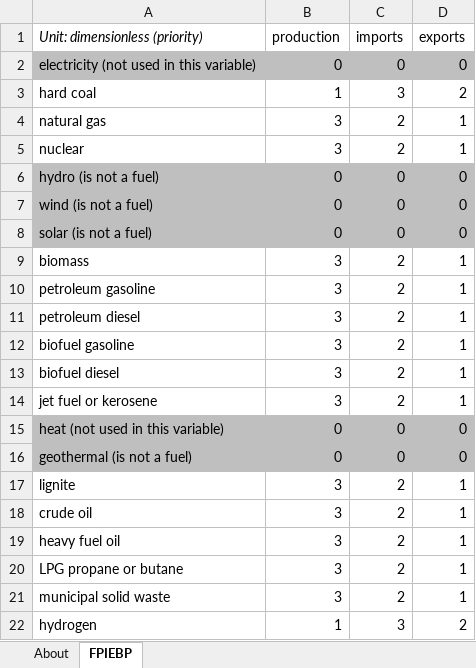
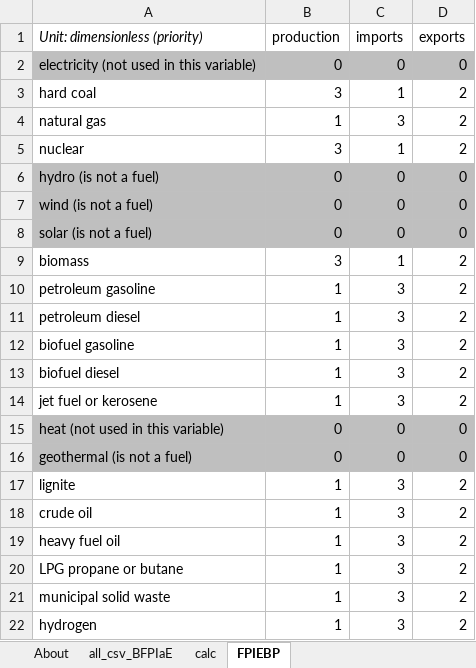
Before and after one commit to EnergyInnovation/eps-northdakota, an Excel workbook: InputData/fuels/FPIEBP/Fuel Prod Imp Exp Balancing Priorities.xlsx, sheet FPIEBP, drawn as a sheet; values as stored, in another font and other column widths than the file's, no borders; the diff names each change by its address in the sheet, - before the commit and + after, or states it on an @@ line.

```diff
--- a/InputData/fuels/FPIEBP/Fuel Prod Imp Exp Balancing Priorities.xlsx (sheet FPIEBP)
+++ b/InputData/fuels/FPIEBP/Fuel Prod Imp Exp Balancing Priorities.xlsx (sheet FPIEBP)
+sheet tab: all_csv_BFPIaE
+sheet tab: calc
-B3 (production): 1
+B3 (production): 3
-C3 (imports): 3
+C3 (imports): 1
-B4 (production): 3
+B4 (production): 1
-C4 (imports): 2
+C4 (imports): 3
-D4:D5 (exports): 1
+D4:D5 (exports): 2
-C5 (imports): 2
+C5 (imports): 1
-C9 (imports): 2
+C9 (imports): 1
-D9:D14 (exports): 1
+D9:D14 (exports): 2
-B10:B14 (production): 3
+B10:B14 (production): 1
-C10:C14 (imports): 2
+C10:C14 (imports): 3
-B17:B21 (production): 3
+B17:B21 (production): 1
-C17:C21 (imports): 2
+C17:C21 (imports): 3
-D17:D21 (exports): 1
+D17:D21 (exports): 2
```
Also changed, not shown: sheet About, formulas that keep their value, InputData/trans/AIiBCbVT/Ann Impvmt in Bat Cap by Veh Type.xlsx, InputData/trans/SYBCbVT/Start Year Battery Cap by Veh Type.xlsx, 20 other files.
